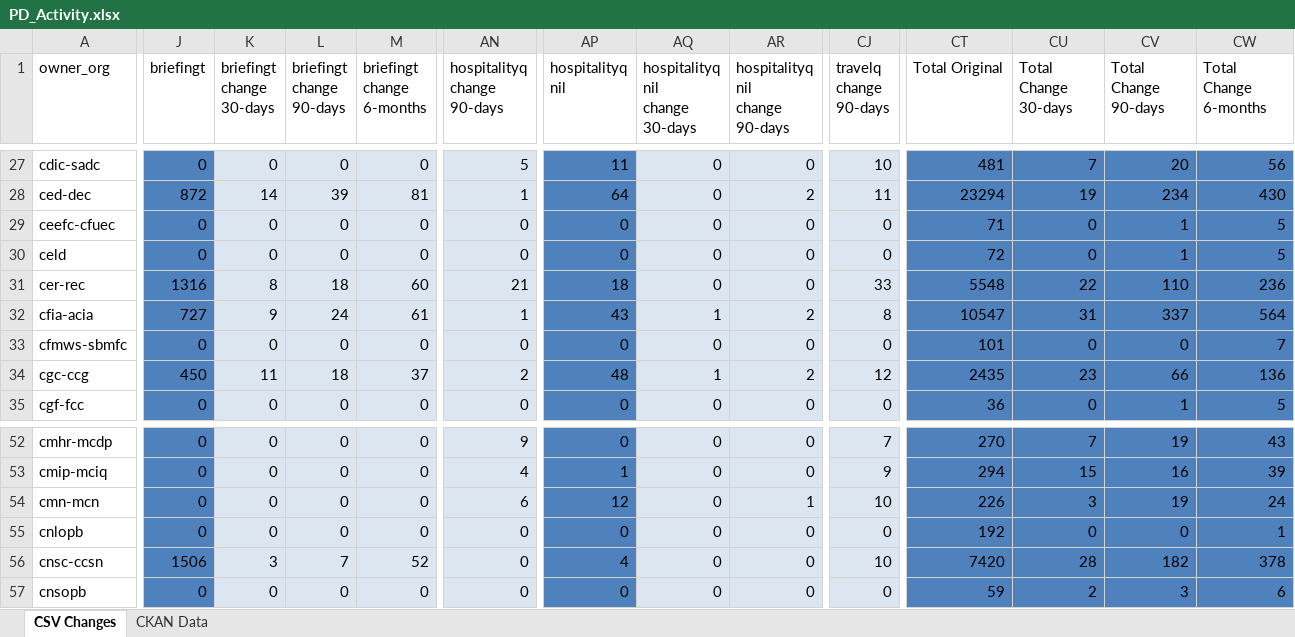
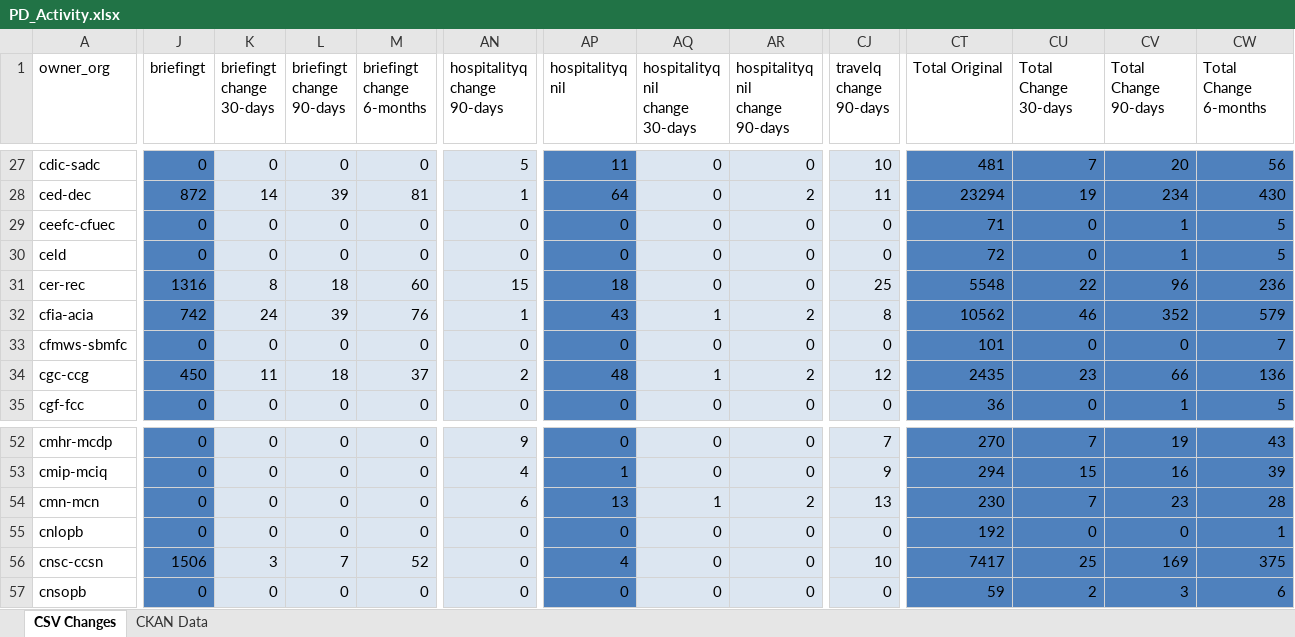
Before and after one commit to open-data/analytics-corporate-reporting, an Excel workbook: PD_CHANGES_RPT/PD_Activity.xlsx, sheet CSV Changes, drawn as a sheet; only a part is shown, gaps mark what is left out; values as stored, in another font and other column widths than the file's, no borders; the diff covers the shown part only; the diff names each change by its address in the sheet, - before the commit and + after, or states it on an @@ line.

```diff
--- a/PD_CHANGES_RPT/PD_Activity.xlsx (sheet CSV Changes)
+++ b/PD_CHANGES_RPT/PD_Activity.xlsx (sheet CSV Changes)
-AN31 (hospitalityq change 90-days): 21
+AN31 (hospitalityq change 90-days): 15
-CJ31 (travelq change 90-days): 33
+CJ31 (travelq change 90-days): 25
-CV31 (Total Change 90-days): 110
+CV31 (Total Change 90-days): 96
-J32 (briefingt): 727
+J32 (briefingt): 742
-K32 (briefingt change 30-days): 9
+K32 (briefingt change 30-days): 24
-L32 (briefingt change 90-days): 24
+L32 (briefingt change 90-days): 39
-M32 (briefingt change 6-months): 61
+M32 (briefingt change 6-months): 76
-CT32 (Total Original): 10547
+CT32 (Total Original): 10562
-CU32 (Total Change 30-days): 31
+CU32 (Total Change 30-days): 46
-CV32 (Total Change 90-days): 337
+CV32 (Total Change 90-days): 352
-CW32 (Total Change 6-months): 564
+CW32 (Total Change 6-months): 579
-AP54 (hospitalityq nil): 12
+AP54 (hospitalityq nil): 13
-AQ54 (hospitalityq nil change 30-days): 0
+AQ54 (hospitalityq nil change 30-days): 1
-AR54 (hospitalityq nil change 90-days): 1
+AR54 (hospitalityq nil change 90-days): 2
-CJ54 (travelq change 90-days): 10
+CJ54 (travelq change 90-days): 13
-CT54 (Total Original): 226
+CT54 (Total Original): 230
-CU54 (Total Change 30-days): 3
+CU54 (Total Change 30-days): 7
-CV54 (Total Change 90-days): 19
+CV54 (Total Change 90-days): 23
-CW54 (Total Change 6-months): 24
+CW54 (Total Change 6-months): 28
-CT56 (Total Original): 7420
+CT56 (Total Original): 7417
-CU56 (Total Change 30-days): 28
+CU56 (Total Change 30-days): 25
-CV56 (Total Change 90-days): 182
+CV56 (Total Change 90-days): 169
-CW56 (Total Change 6-months): 378
+CW56 (Total Change 6-months): 375
```
Also changed, not shown: 125 edited cells elsewhere in this sheet, sheet CKAN Data, 2 other files.
